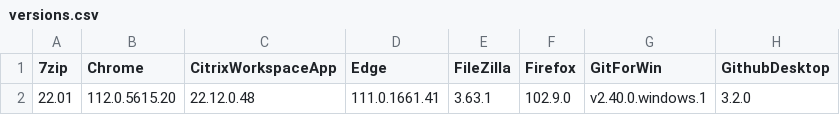
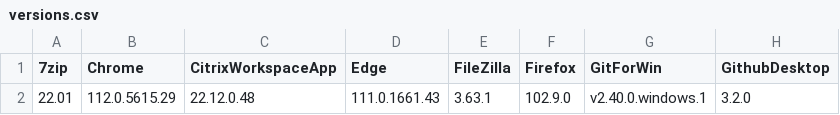
Before and after one commit to Grips001/beholder, a CSV file: versions.csv, drawn as a sheet; only a part is shown; the diff names each change by its address in the sheet, - before the commit and + after, or states it on an @@ line.

```diff
--- a/versions.csv
+++ b/versions.csv
-B2 (Chrome): 112.0.5615.20
+B2 (Chrome): 112.0.5615.29
-D2 (Edge): 111.0.1661.41
+D2 (Edge): 111.0.1661.43
```
Also changed, not shown: 4 other files.
